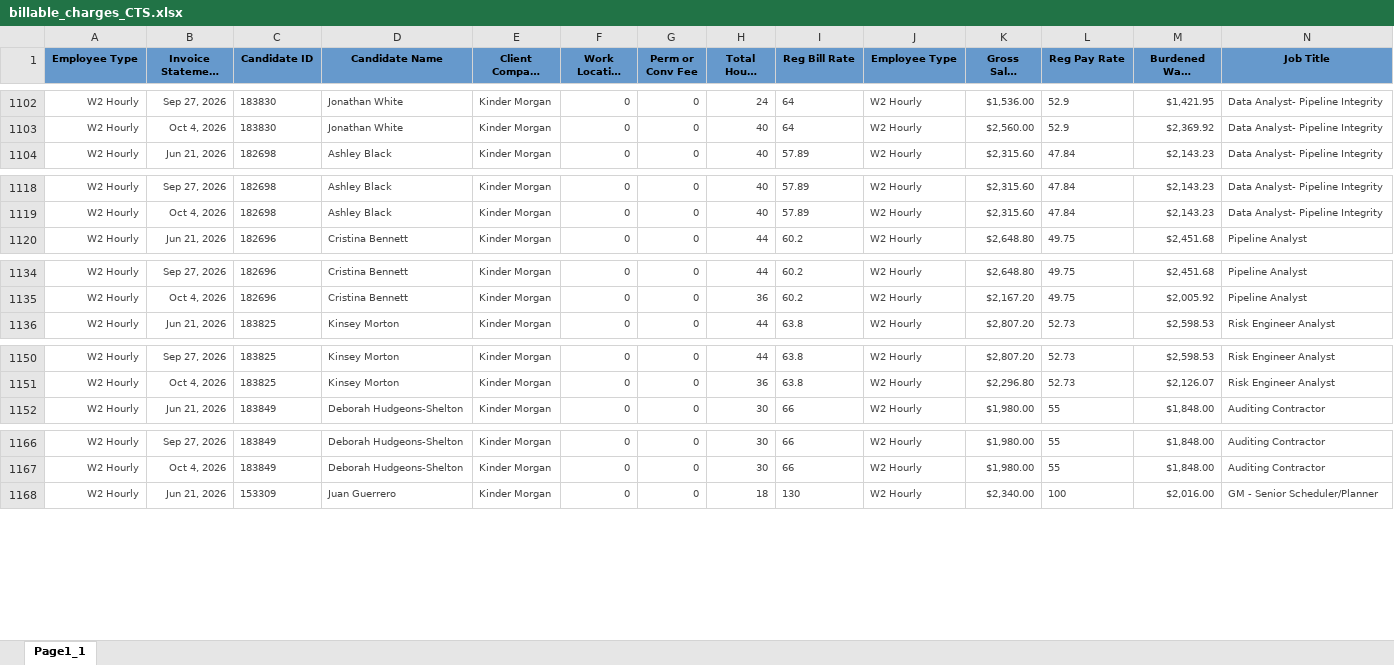
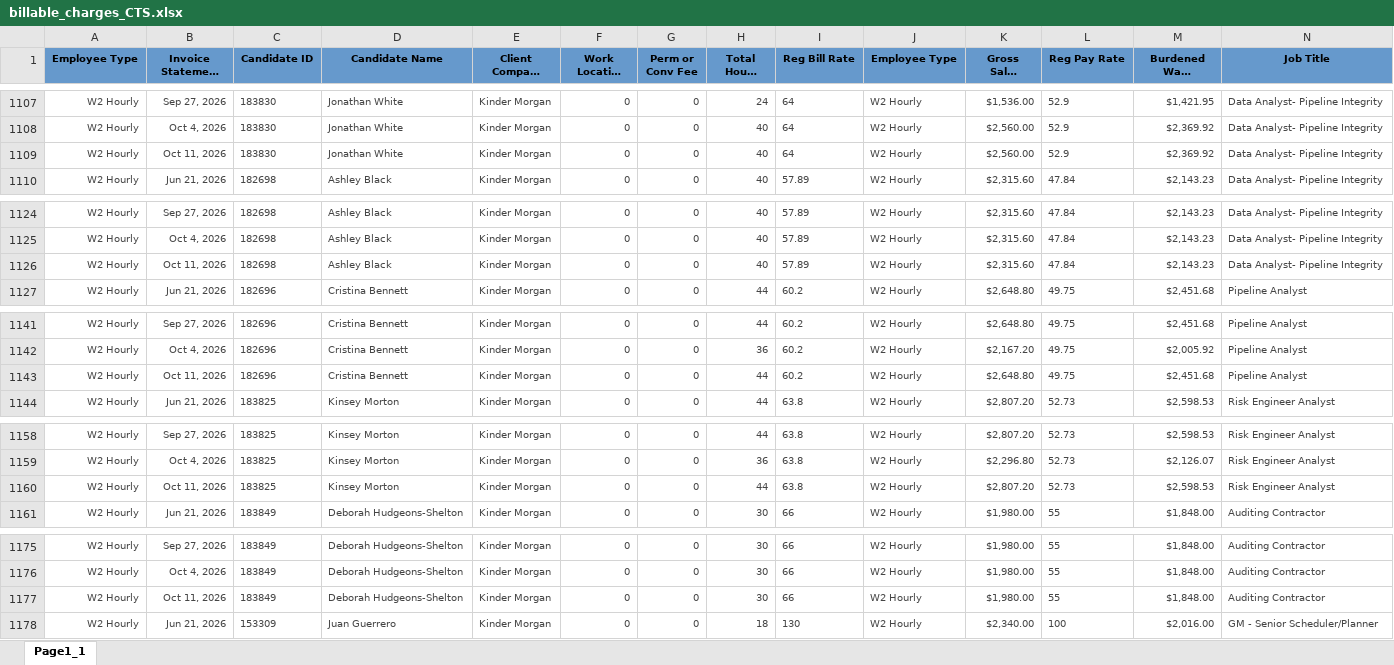
Before and after one commit to Pwilson37OTS/oaktree-invoice-reconciler, an Excel workbook: data/billable_charges_CTS.xlsx, sheet Page1_1, drawn as a sheet; only a part is shown, gaps mark what is left out; long unchanged cells end in …; values as stored, in another font and other column widths than the file's, no borders; rows hold the shown columns only; the diff covers the shown part only; the diff names each change by its address in the sheet, - before the commit and + after, or states it on an @@ line.

Commit message:
Refresh data 2026-10-13 12:15

```diff
--- a/data/billable_charges_CTS.xlsx (sheet Page1_1)
+++ b/data/billable_charges_CTS.xlsx (sheet Page1_1)
+row 1109: W2 Hourly | Oct 11, 2026 | 183830 | Jonathan White | Kinder Morgan | 0 | 0 | 40 | 64 | W2 Hourly | $2,560.00 | 52.9 | $2,369.92 | Data Analyst- Pipeline Integrity
+row 1126: W2 Hourly | Oct 11, 2026 | 182698 | Ashley Black | Kinder Morgan | 0 | 0 | 40 | 57.89 | W2 Hourly | $2,315.60 | 47.84 | $2,143.23 | Data Analyst- Pipeline Integrity
+row 1143: W2 Hourly | Oct 11, 2026 | 182696 | Cristina Bennett | Kinder Morgan | 0 | 0 | 44 | 60.2 | W2 Hourly | $2,648.80 | 49.75 | $2,451.68 | Pipeline Analyst
+row 1160: W2 Hourly | Oct 11, 2026 | 183825 | Kinsey Morton | Kinder Morgan | 0 | 0 | 44 | 63.8 | W2 Hourly | $2,807.20 | 52.73 | $2,598.53 | Risk Engineer Analyst
+row 1177: W2 Hourly | Oct 11, 2026 | 183849 | Deborah Hudgeons-Shelton | Kinder Morgan | 0 | 0 | 30 | 66 | W2 Hourly | $1,980.00 | 55 | $1,848.00 | Auditing Contractor
```
Also changed, not shown: 22 added rows elsewhere in this sheet, data/billable_charges.xlsx.
